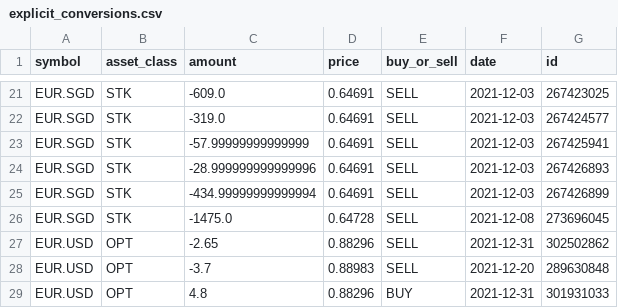
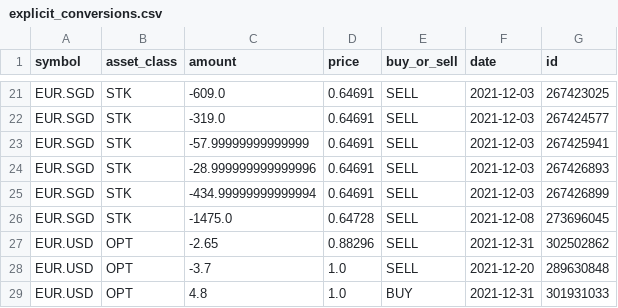
Before and after one commit to agusalex/tax_calculator, a CSV file: output/explicit_conversions.csv, drawn as a sheet; only a part is shown, gaps mark what is left out.

```diff
--- a/output/explicit_conversions.csv
+++ b/output/explicit_conversions.csv
@@ -27,3 +27,3 @@ EUR.SGD,STK,-1475.0,0.64728,SELL,2021-12-08,273696045
 EUR.USD,OPT,-2.65,0.88296,SELL,2021-12-31,302502862
-EUR.USD,OPT,-3.7,0.88983,SELL,2021-12-20,289630848
-EUR.USD,OPT,4.8,0.88296,BUY,2021-12-31,301931033
+EUR.USD,OPT,-3.7,1.0,SELL,2021-12-20,289630848
+EUR.USD,OPT,4.8,1.0,BUY,2021-12-31,301931033
```
Also changed, not shown: ibkr_input.csv, output/VIPS-230120P00008000_table.csv, 4 other files.
